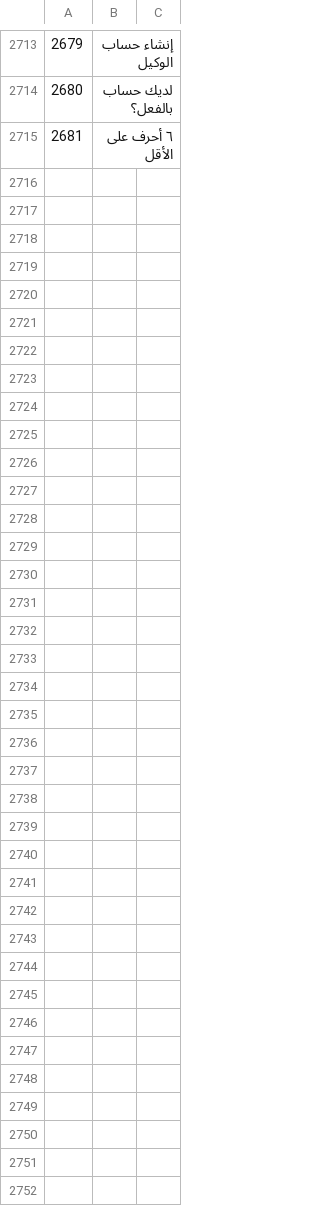
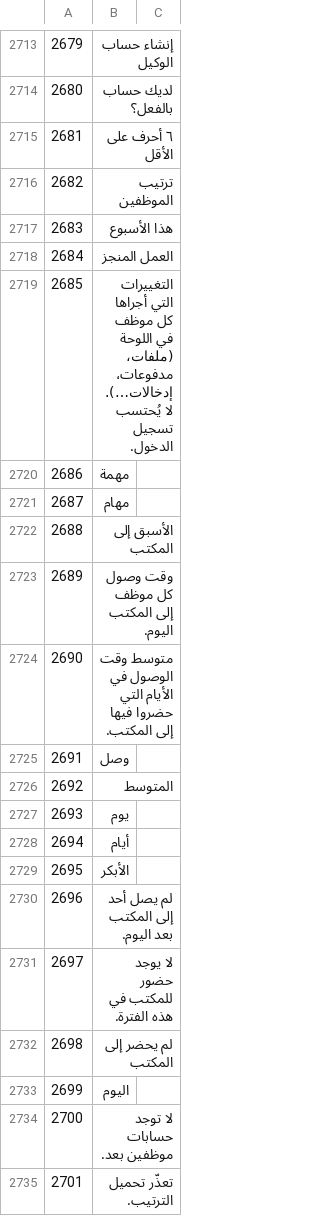
Before and after one commit to sjn6t9/migV33, a TSV file: i18n/ar.tsv, drawn as a sheet; only a part is shown, gaps mark what is left out; the diff names each change by its address in the sheet, - before the commit and + after, or states it on an @@ line.

```diff
--- a/i18n/ar.tsv
+++ b/i18n/ar.tsv
+row 2716: 2682 | ترتيب الموظفين
+row 2717: 2683 | هذا الأسبوع
+row 2718: 2684 | العمل المنجز
+row 2719: 2685 | التغييرات التي أجراها كل موظف في اللوحة (ملفات، مدفوعات، إدخالات…). لا يُحتسب تسجيل الدخول.
+row 2720: 2686 | مهمة
+row 2721: 2687 | مهام
+row 2722: 2688 | الأسبق إلى المكتب
+row 2723: 2689 | وقت وصول كل موظف إلى المكتب اليوم.
+row 2724: 2690 | متوسط وقت الوصول في الأيام التي حضروا فيها إلى المكتب.
+row 2725: 2691 | وصل
+row 2726: 2692 | المتوسط
+row 2727: 2693 | يوم
+row 2728: 2694 | أيام
+row 2729: 2695 | الأبكر
+row 2730: 2696 | لم يصل أحد إلى المكتب بعد اليوم.
+row 2731: 2697 | لا يوجد حضور للمكتب في هذه الفترة.
+row 2732: 2698 | لم يحضر إلى المكتب
+row 2733: 2699 | اليوم
+row 2734: 2700 | لا توجد حسابات موظفين بعد.
+row 2735: 2701 | تعذّر تحميل الترتيب.
```
Also changed, not shown: i18n/bn.tsv, i18n/hi.tsv, 15 other files.
